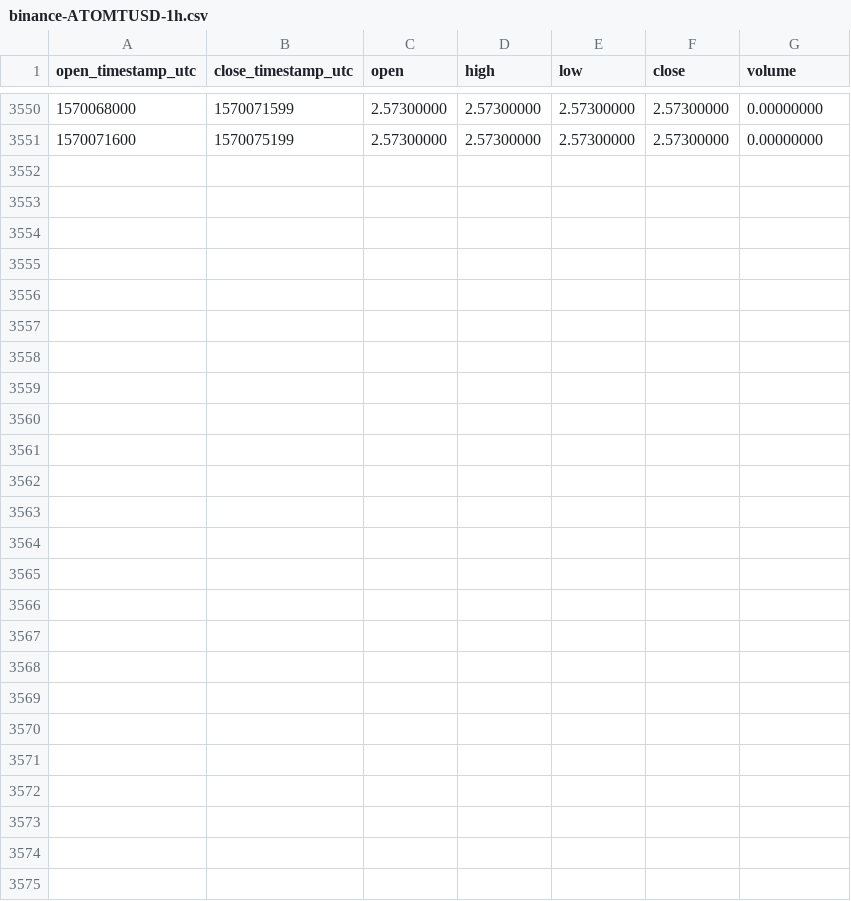
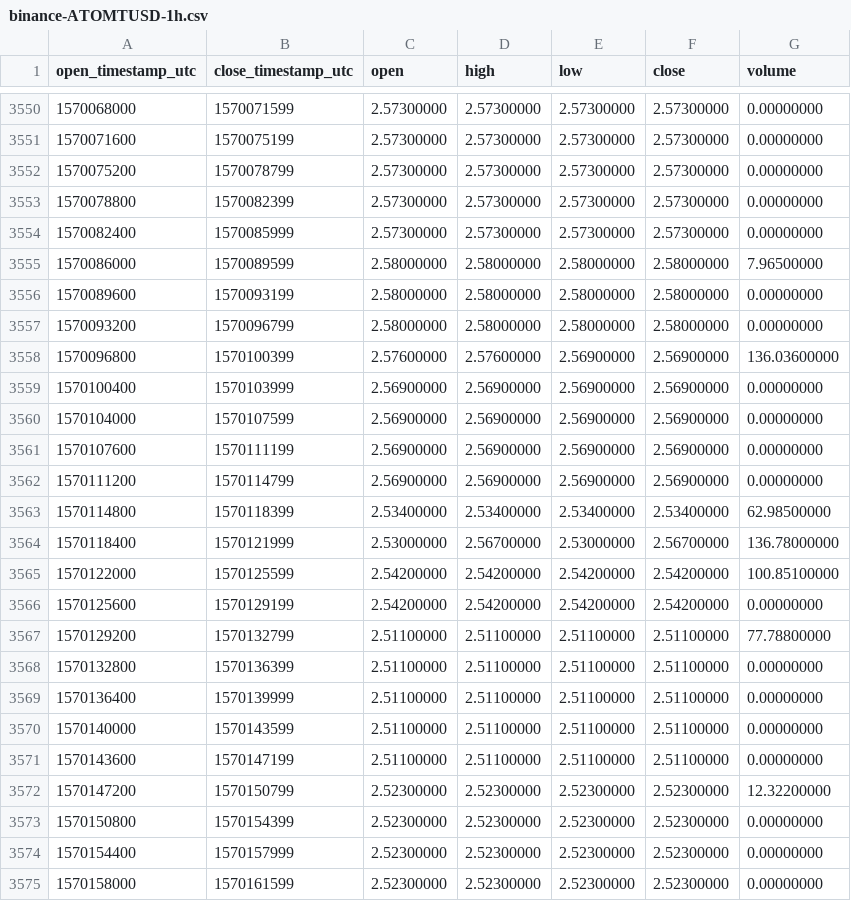
Before and after one commit to cryptobigbro/binance-ATOMTUSD, a CSV file: binance-ATOMTUSD-1h.csv, drawn as a sheet; only a part is shown, gaps mark what is left out; the diff names each change by its address in the sheet, - before the commit and + after, or states it on an @@ line.

Commit message:
Update OHLCV data.

```diff
--- a/binance-ATOMTUSD-1h.csv
+++ b/binance-ATOMTUSD-1h.csv
+row 3552: 1570075200 | 1570078799 | 2.57300000 | 2.57300000 | 2.57300000 | 2.57300000 | 0.00000000
+row 3553: 1570078800 | 1570082399 | 2.57300000 | 2.57300000 | 2.57300000 | 2.57300000 | 0.00000000
+row 3554: 1570082400 | 1570085999 | 2.57300000 | 2.57300000 | 2.57300000 | 2.57300000 | 0.00000000
+row 3555: 1570086000 | 1570089599 | 2.58000000 | 2.58000000 | 2.58000000 | 2.58000000 | 7.96500000
+row 3556: 1570089600 | 1570093199 | 2.58000000 | 2.58000000 | 2.58000000 | 2.58000000 | 0.00000000
+row 3557: 1570093200 | 1570096799 | 2.58000000 | 2.58000000 | 2.58000000 | 2.58000000 | 0.00000000
+row 3558: 1570096800 | 1570100399 | 2.57600000 | 2.57600000 | 2.56900000 | 2.56900000 | 136.03600000
+row 3559: 1570100400 | 1570103999 | 2.56900000 | 2.56900000 | 2.56900000 | 2.56900000 | 0.00000000
+row 3560: 1570104000 | 1570107599 | 2.56900000 | 2.56900000 | 2.56900000 | 2.56900000 | 0.00000000
+row 3561: 1570107600 | 1570111199 | 2.56900000 | 2.56900000 | 2.56900000 | 2.56900000 | 0.00000000
+row 3562: 1570111200 | 1570114799 | 2.56900000 | 2.56900000 | 2.56900000 | 2.56900000 | 0.00000000
+row 3563: 1570114800 | 1570118399 | 2.53400000 | 2.53400000 | 2.53400000 | 2.53400000 | 62.98500000
+row 3564: 1570118400 | 1570121999 | 2.53000000 | 2.56700000 | 2.53000000 | 2.56700000 | 136.78000000
+row 3565: 1570122000 | 1570125599 | 2.54200000 | 2.54200000 | 2.54200000 | 2.54200000 | 100.85100000
+row 3566: 1570125600 | 1570129199 | 2.54200000 | 2.54200000 | 2.54200000 | 2.54200000 | 0.00000000
+row 3567: 1570129200 | 1570132799 | 2.51100000 | 2.51100000 | 2.51100000 | 2.51100000 | 77.78800000
+row 3568: 1570132800 | 1570136399 | 2.51100000 | 2.51100000 | 2.51100000 | 2.51100000 | 0.00000000
+row 3569: 1570136400 | 1570139999 | 2.51100000 | 2.51100000 | 2.51100000 | 2.51100000 | 0.00000000
+row 3570: 1570140000 | 1570143599 | 2.51100000 | 2.51100000 | 2.51100000 | 2.51100000 | 0.00000000
+row 3571: 1570143600 | 1570147199 | 2.51100000 | 2.51100000 | 2.51100000 | 2.51100000 | 0.00000000
+row 3572: 1570147200 | 1570150799 | 2.52300000 | 2.52300000 | 2.52300000 | 2.52300000 | 12.32200000
+row 3573: 1570150800 | 1570154399 | 2.52300000 | 2.52300000 | 2.52300000 | 2.52300000 | 0.00000000
+row 3574: 1570154400 | 1570157999 | 2.52300000 | 2.52300000 | 2.52300000 | 2.52300000 | 0.00000000
+row 3575: 1570158000 | 1570161599 | 2.52300000 | 2.52300000 | 2.52300000 | 2.52300000 | 0.00000000
```
Also changed, not shown: binance-ATOMTUSD-1d.csv.
